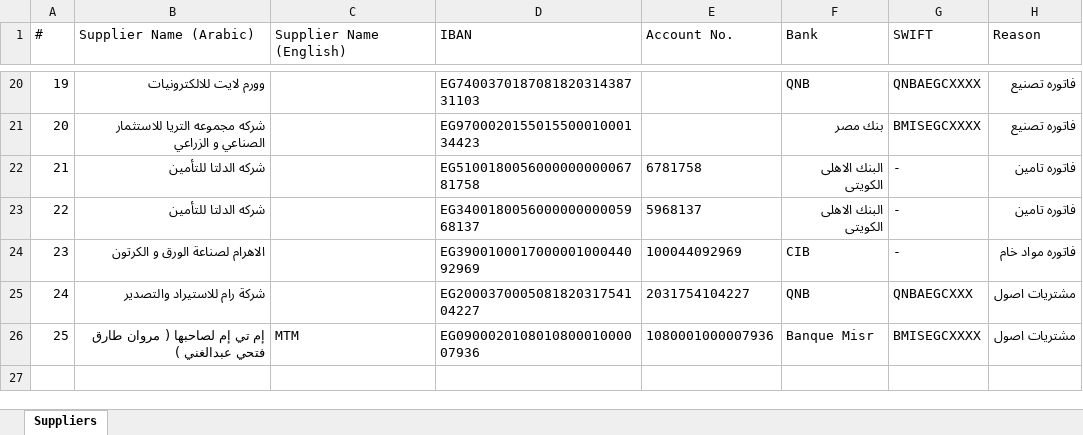
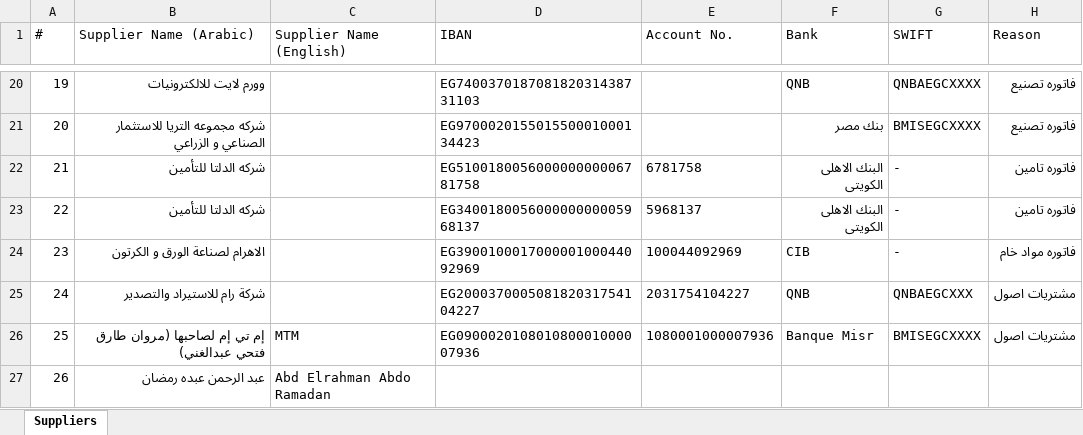
Before and after one commit to ahmedm838/bank-forms, an Excel workbook: data/Suppliers.xlsx, sheet Suppliers, drawn as a sheet; only a part is shown, gaps mark what is left out; values as stored, in another font and other column widths than the file's, no borders; the diff names each change by its address in the sheet, - before the commit and + after, or states it on an @@ line.

Commit message:
Update Suppliers.xlsx from Bank Forms

```diff
--- a/data/Suppliers.xlsx (sheet Suppliers)
+++ b/data/Suppliers.xlsx (sheet Suppliers)
-B26 (Supplier Name (Arabic)): إم تي إم لصاحبها ( مروان طارق فتحي عبدالغني )
+B26 (Supplier Name (Arabic)): إم تي إم لصاحبها (مروان طارق فتحي عبدالغني)
+row 27: 26 | عبد الرحمن عبده رمضان | Abd Elrahman Abdo Ramadan
```
